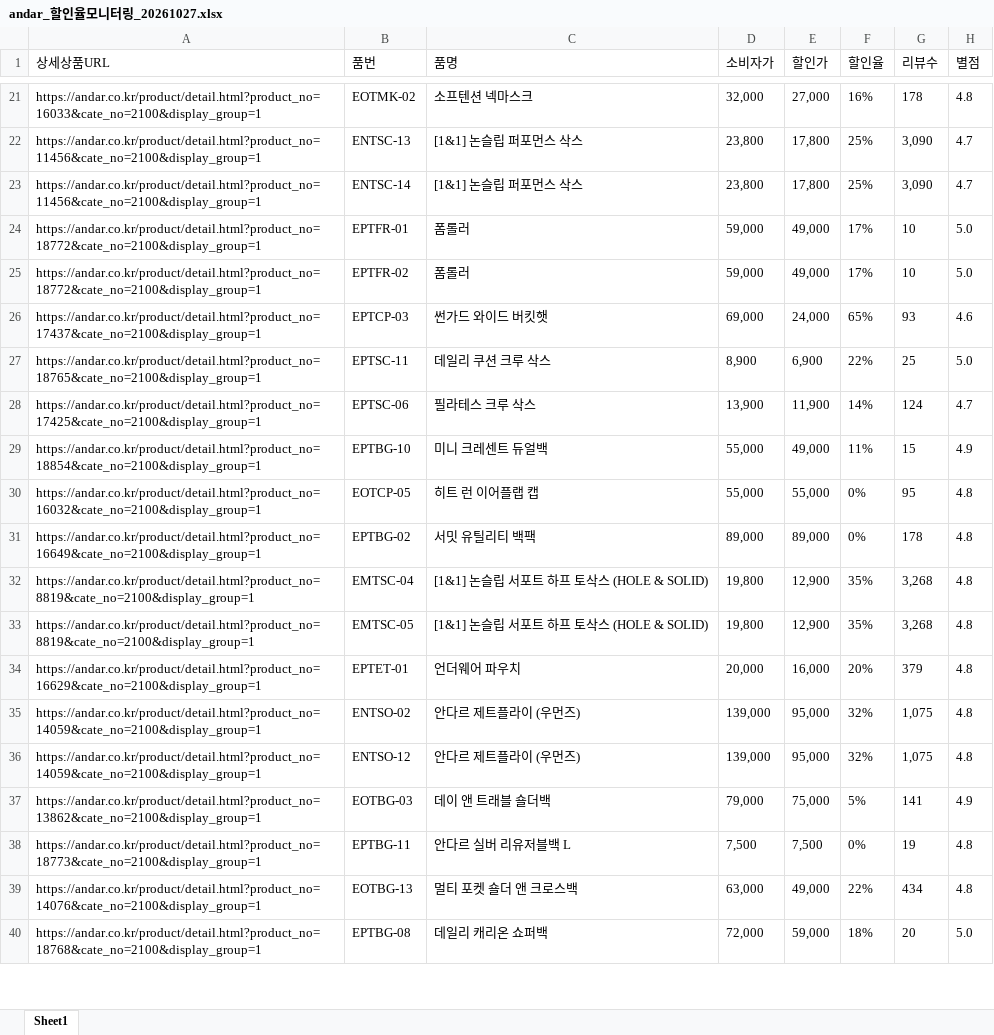
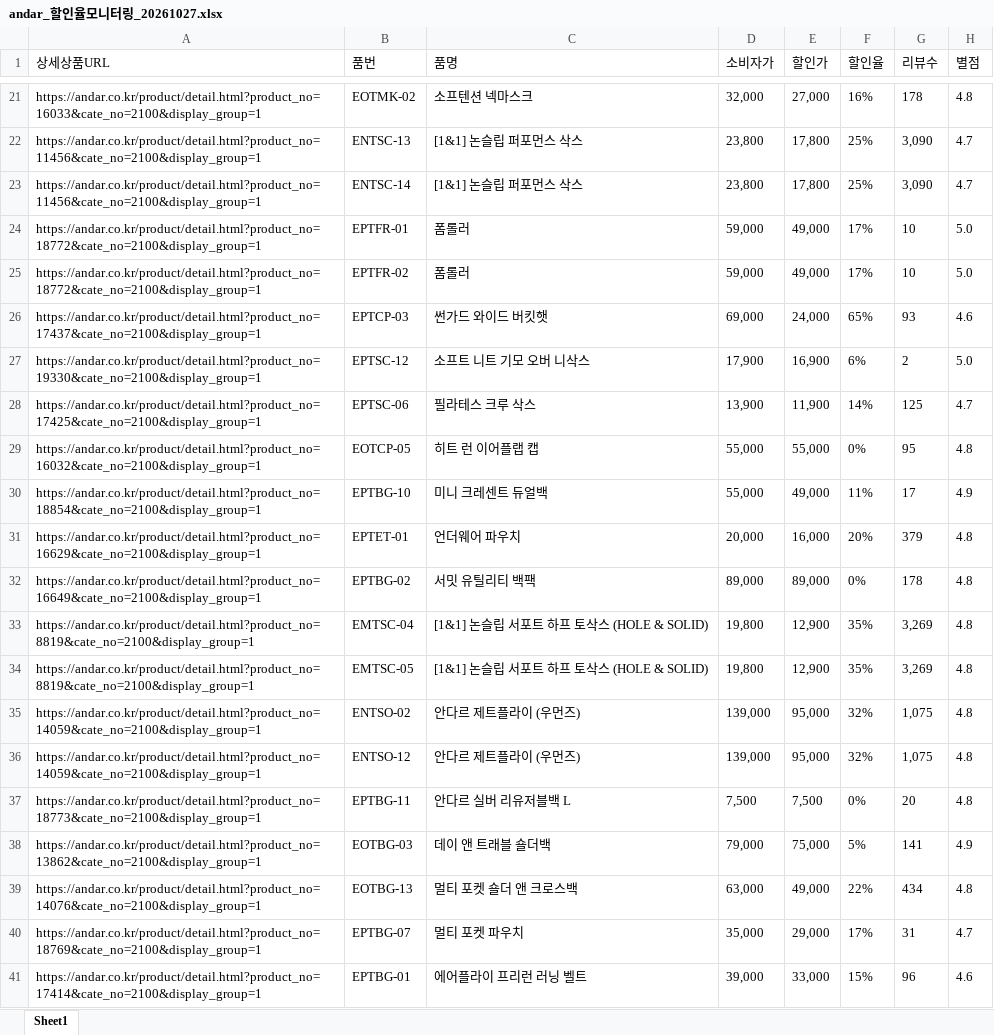
Before and after one commit to yupee-pretty/andar-scrape, an Excel workbook: results/andar_할인율모니터링_20261027.xlsx, sheet Sheet1, drawn as a sheet; only a part is shown, gaps mark what is left out; the shorter side is filled out with more unchanged rows; values as stored, in another font and other column widths than the file's, no borders; removed rows and columns are numbered as before the commit, all else as after; the diff covers the shown part only; the diff names each change by its address in the sheet, - before the commit and + after, or states it on an @@ line.

```diff
--- a/results/andar_할인율모니터링_20261027.xlsx (sheet Sheet1)
+++ b/results/andar_할인율모니터링_20261027.xlsx (sheet Sheet1)
@@ row 27 moved to row 61: https://andar.co.kr/product/detail.html?… @@
@@ row 116 moved to row 27: https://andar.co.kr/product/detail.html?… @@
-G28 (리뷰수): 124
+G28 (리뷰수): 125
-row 29: https://andar.co.kr/product/detail.html?product_no=18854&cate_no=2100&display_group=1 | EPTBG-10 | 미니 크레센트 듀얼백 | 55,000 | 49,000 | 11% | 15 | 4.9
+row 30: https://andar.co.kr/product/detail.html?product_no=18854&cate_no=2100&display_group=1 | EPTBG-10 | 미니 크레센트 듀얼백 | 55,000 | 49,000 | 11% | 17 | 4.9
@@ row 34 moved to row 31: https://andar.co.kr/product/detail.html?… @@
-G33:G34 (리뷰수): 3,268
+G33:G34 (리뷰수): 3,269
+row 37: https://andar.co.kr/product/detail.html?product_no=18773&cate_no=2100&display_group=1 | EPTBG-11 | 안다르 실버 리유저블백 L | 7,500 | 7,500 | 0% | 20 | 4.8
-row 38: https://andar.co.kr/product/detail.html?product_no=18773&cate_no=2100&display_group=1 | EPTBG-11 | 안다르 실버 리유저블백 L | 7,500 | 7,500 | 0% | 19 | 4.8
@@ row 41 moved to row 40: https://andar.co.kr/product/detail.html?… @@
+row 41: https://andar.co.kr/product/detail.html?product_no=17414&cate_no=2100&display_group=1 | EPTBG-01 | 에어플라이 프리런 러닝 벨트 | 39,000 | 33,000 | 15% | 96 | 4.6
```
Also changed, not shown: 9 added rows, 10 removed rows, 66 moved rows and 7 edited cells elsewhere in this sheet.
